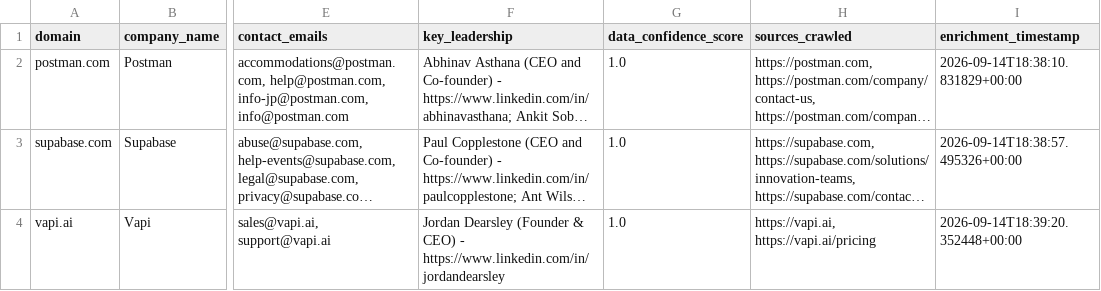
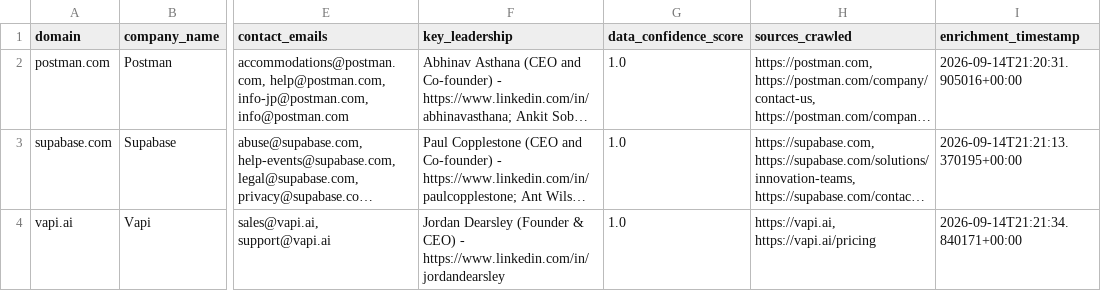
Before and after one commit to faizan-7890/SoftwareBrio-Assignement, a CSV file: output.csv, drawn as a sheet; only a part is shown, gaps mark what is left out; long unchanged cells end in …; the diff names each change by its address in the sheet, - before the commit and + after, or states it on an @@ line.

```diff
--- a/output.csv
+++ b/output.csv
-I2 (enrichment_timestamp): 2026-09-14T18:38:10.831829+00:00
+I2 (enrichment_timestamp): 2026-09-14T21:20:31.905016+00:00
-I3 (enrichment_timestamp): 2026-09-14T18:38:57.495326+00:00
+I3 (enrichment_timestamp): 2026-09-14T21:21:13.370195+00:00
-I4 (enrichment_timestamp): 2026-09-14T18:39:20.352448+00:00
+I4 (enrichment_timestamp): 2026-09-14T21:21:34.840171+00:00
```
Also changed, not shown: 5 other files.
